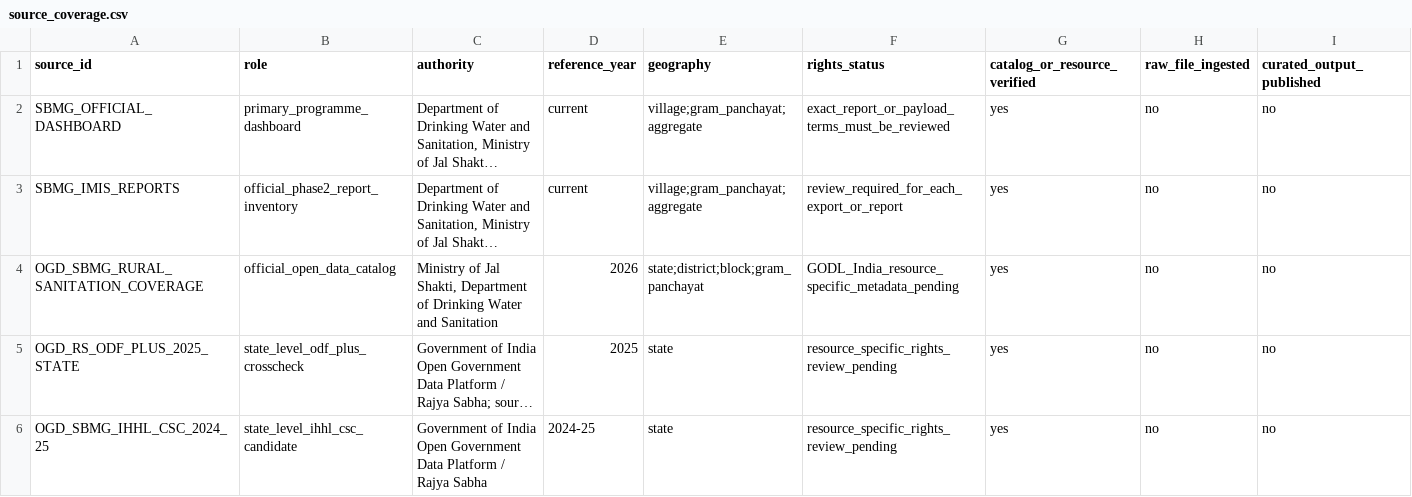
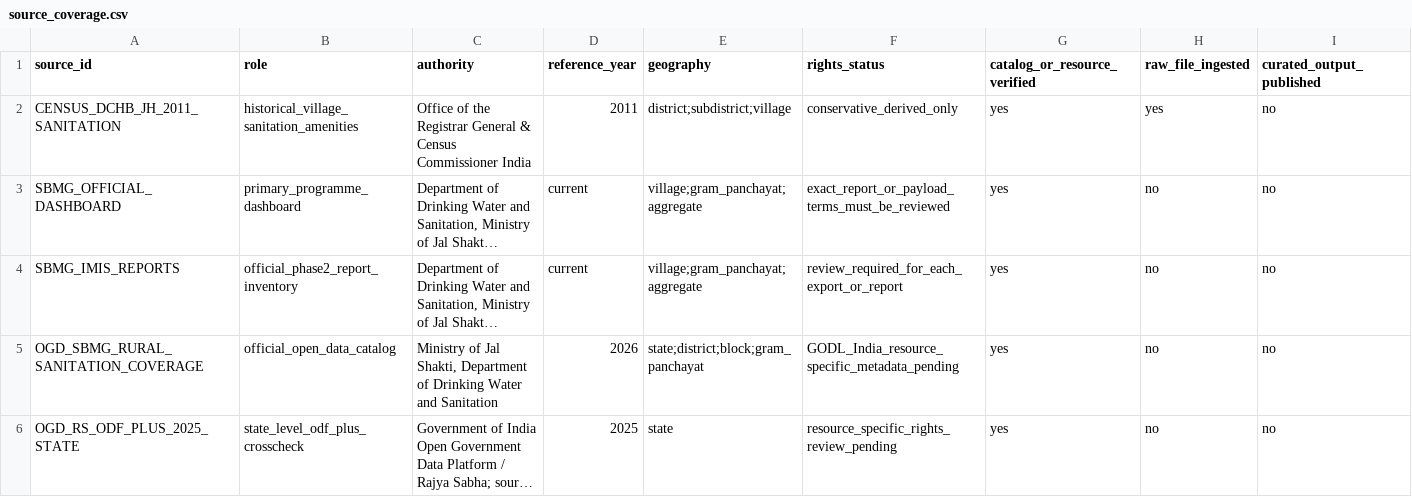
Before and after one commit to Arithmetic-Power-Geometry/Jharkhand-Life-Atlas, a CSV file: modules/sanitation_hygiene/source_coverage.csv, drawn as a sheet; only a part is shown; the shorter side is filled out with more unchanged rows; long unchanged cells end in …; rows hold the shown columns only; the diff names each change by its address in the sheet, - before the commit and + after, or states it on an @@ line.

Commit message:
Register governed Census 2011 sanitation evidence

```diff
--- a/modules/sanitation_hygiene/source_coverage.csv
+++ b/modules/sanitation_hygiene/source_coverage.csv
+row 2: CENSUS_DCHB_JH_2011_SANITATION | historical_village_sanitation_amenities | Office of the Registrar General & Census Commissioner India | 2011 | district;subdistrict;village | conservative_derived_only | yes | yes | no
```
